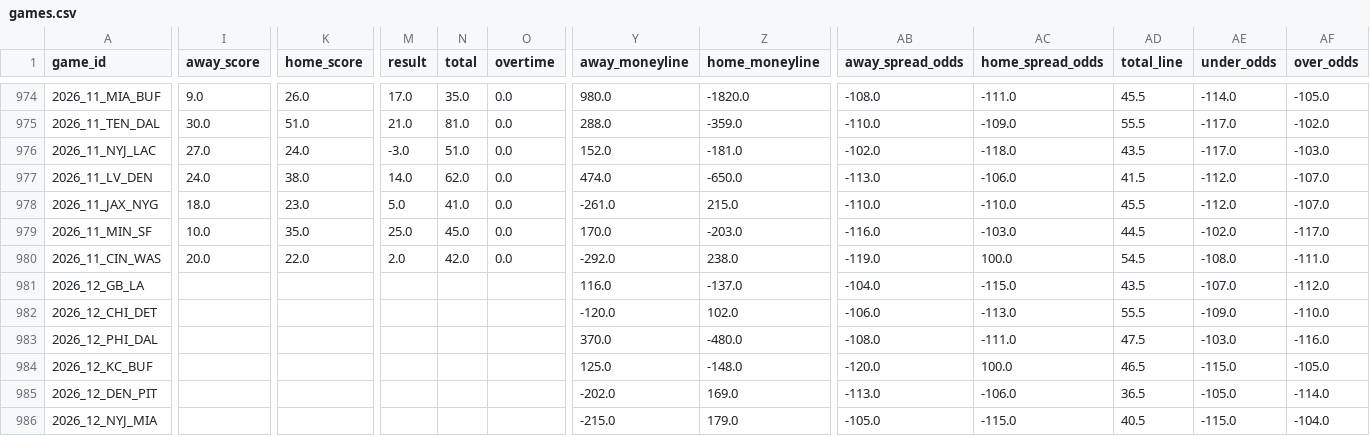
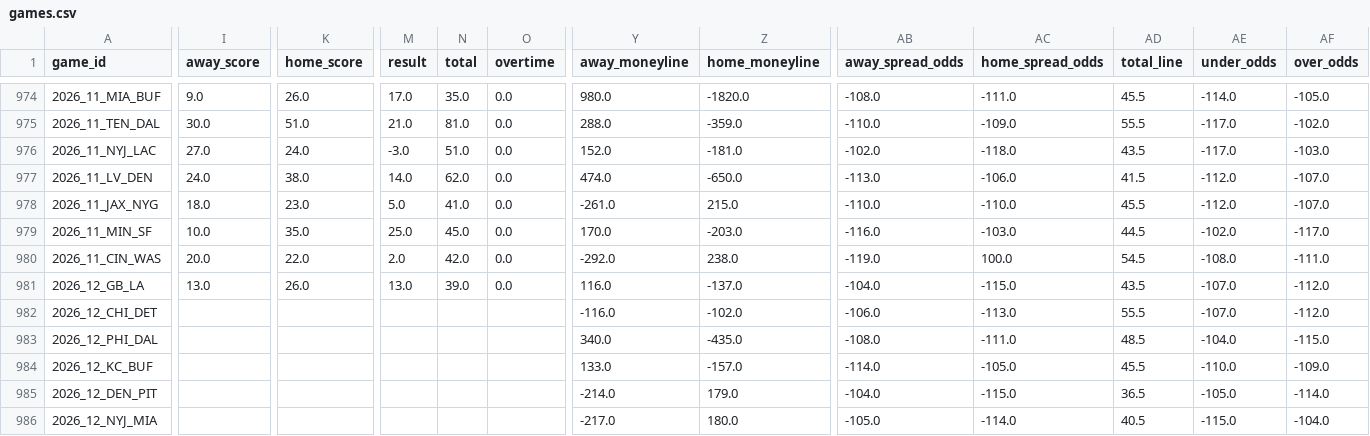
Before and after one commit to shane376/nfl-prediction-model, a CSV file: artifacts/games.csv, drawn as a sheet; only a part is shown, gaps mark what is left out; the diff covers the shown part only; the diff names each change by its address in the sheet, - before the commit and + after, or states it on an @@ line.

```diff
--- a/artifacts/games.csv
+++ b/artifacts/games.csv
-I981 (away_score): (empty)
+I981 (away_score): 13.0
-K981 (home_score): (empty)
+K981 (home_score): 26.0
-M981 (result): (empty)
+M981 (result): 13.0
-N981 (total): (empty)
+N981 (total): 39.0
-O981 (overtime): (empty)
+O981 (overtime): 0.0
-Y982 (away_moneyline): -120.0
+Y982 (away_moneyline): -116.0
-Z982 (home_moneyline): 102.0
+Z982 (home_moneyline): -102.0
-AE982 (under_odds): -109.0
+AE982 (under_odds): -107.0
-AF982 (over_odds): -110.0
+AF982 (over_odds): -112.0
-Y983 (away_moneyline): 370.0
+Y983 (away_moneyline): 340.0
-Z983 (home_moneyline): -480.0
+Z983 (home_moneyline): -435.0
-AD983 (total_line): 47.5
+AD983 (total_line): 48.5
-AE983 (under_odds): -103.0
+AE983 (under_odds): -104.0
-AF983 (over_odds): -116.0
+AF983 (over_odds): -115.0
-Y984 (away_moneyline): 125.0
+Y984 (away_moneyline): 133.0
-Z984 (home_moneyline): -148.0
+Z984 (home_moneyline): -157.0
-AB984 (away_spread_odds): -120.0
+AB984 (away_spread_odds): -114.0
-AC984 (home_spread_odds): 100.0
+AC984 (home_spread_odds): -105.0
-AD984 (total_line): 46.5
+AD984 (total_line): 45.5
-AE984 (under_odds): -115.0
+AE984 (under_odds): -110.0
-AF984 (over_odds): -105.0
+AF984 (over_odds): -109.0
-Y985 (away_moneyline): -202.0
+Y985 (away_moneyline): -214.0
-Z985 (home_moneyline): 169.0
+Z985 (home_moneyline): 179.0
-AB985 (away_spread_odds): -113.0
+AB985 (away_spread_odds): -104.0
-AC985 (home_spread_odds): -106.0
+AC985 (home_spread_odds): -115.0
-Y986 (away_moneyline): -215.0
+Y986 (away_moneyline): -217.0
-Z986 (home_moneyline): 179.0
+Z986 (home_moneyline): 180.0
-AC986 (home_spread_odds): -115.0
+AC986 (home_spread_odds): -114.0
```
Also changed, not shown: 48 edited cells elsewhere in this file, 2 other files.
